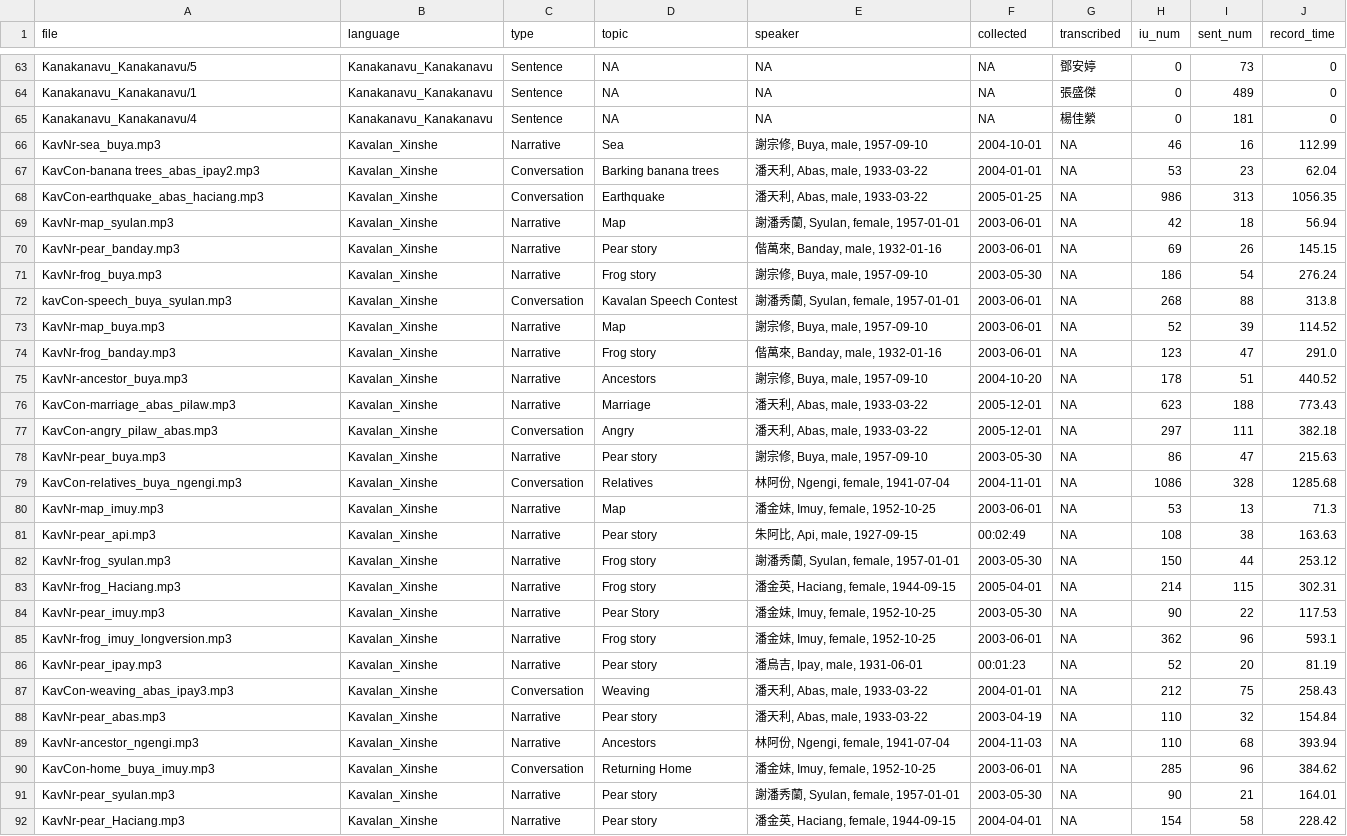
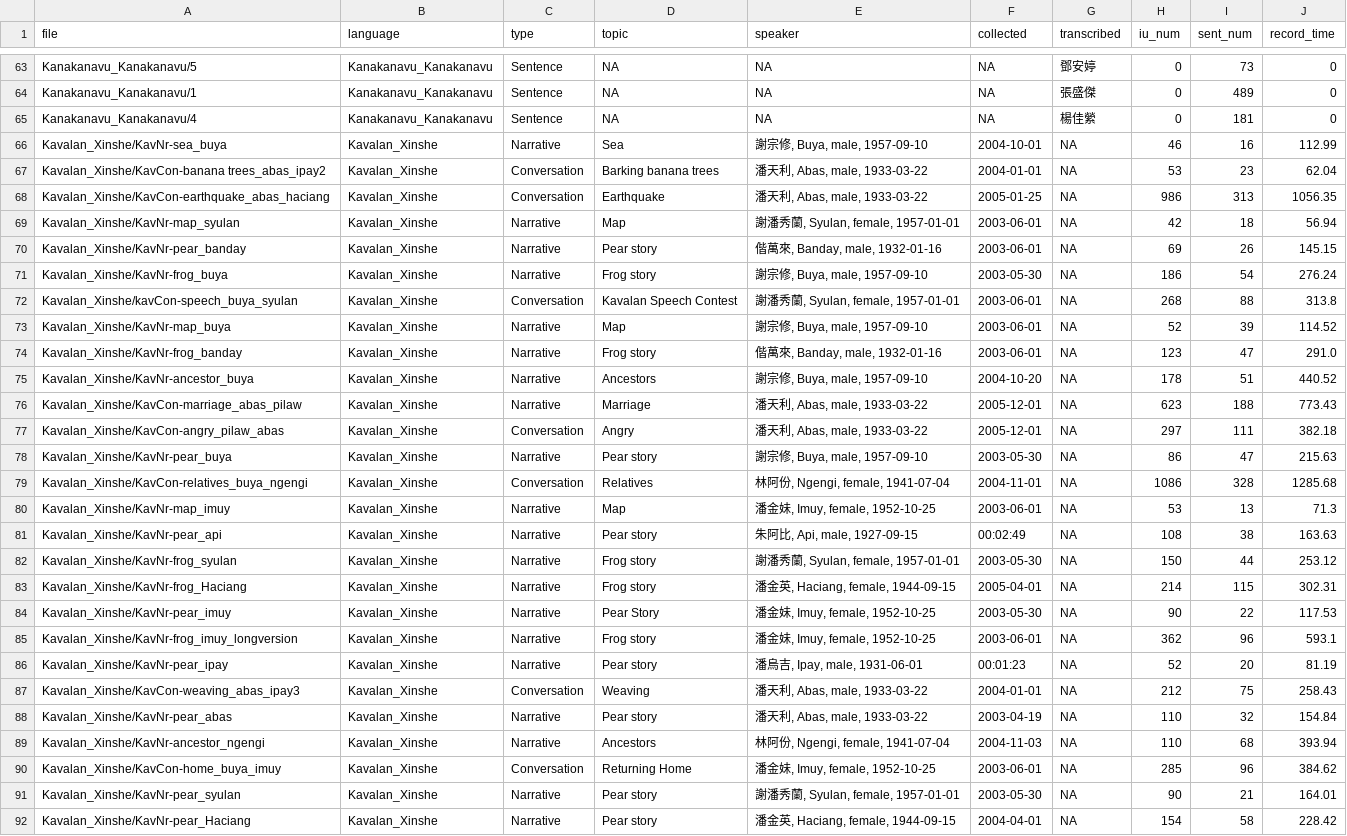
Before and after one commit to liao961120/glossParser, a CSV file: docs/meta/txtMetas.csv, drawn as a sheet; only a part is shown, gaps mark what is left out; the diff covers the shown part only; the diff names each change by its address in the sheet, - before the commit and + after, or states it on an @@ line.

```diff
--- a/docs/meta/txtMetas.csv
+++ b/docs/meta/txtMetas.csv
-A66 (file): KavNr-sea_buya.mp3
+A66 (file): Kavalan_Xinshe/KavNr-sea_buya
-A67 (file): KavCon-banana trees_abas_ipay2.mp3
+A67 (file): Kavalan_Xinshe/KavCon-banana trees_abas_ipay2
-A68 (file): KavCon-earthquake_abas_haciang.mp3
+A68 (file): Kavalan_Xinshe/KavCon-earthquake_abas_haciang
-A69 (file): KavNr-map_syulan.mp3
+A69 (file): Kavalan_Xinshe/KavNr-map_syulan
-A70 (file): KavNr-pear_banday.mp3
+A70 (file): Kavalan_Xinshe/KavNr-pear_banday
-A71 (file): KavNr-frog_buya.mp3
+A71 (file): Kavalan_Xinshe/KavNr-frog_buya
-A72 (file): kavCon-speech_buya_syulan.mp3
+A72 (file): Kavalan_Xinshe/kavCon-speech_buya_syulan
-A73 (file): KavNr-map_buya.mp3
+A73 (file): Kavalan_Xinshe/KavNr-map_buya
-A74 (file): KavNr-frog_banday.mp3
+A74 (file): Kavalan_Xinshe/KavNr-frog_banday
-A75 (file): KavNr-ancestor_buya.mp3
+A75 (file): Kavalan_Xinshe/KavNr-ancestor_buya
-A76 (file): KavCon-marriage_abas_pilaw.mp3
+A76 (file): Kavalan_Xinshe/KavCon-marriage_abas_pilaw
-A77 (file): KavCon-angry_pilaw_abas.mp3
+A77 (file): Kavalan_Xinshe/KavCon-angry_pilaw_abas
-A78 (file): KavNr-pear_buya.mp3
+A78 (file): Kavalan_Xinshe/KavNr-pear_buya
-A79 (file): KavCon-relatives_buya_ngengi.mp3
+A79 (file): Kavalan_Xinshe/KavCon-relatives_buya_ngengi
-A80 (file): KavNr-map_imuy.mp3
+A80 (file): Kavalan_Xinshe/KavNr-map_imuy
-A81 (file): KavNr-pear_api.mp3
+A81 (file): Kavalan_Xinshe/KavNr-pear_api
-A82 (file): KavNr-frog_syulan.mp3
+A82 (file): Kavalan_Xinshe/KavNr-frog_syulan
-A83 (file): KavNr-frog_Haciang.mp3
+A83 (file): Kavalan_Xinshe/KavNr-frog_Haciang
-A84 (file): KavNr-pear_imuy.mp3
+A84 (file): Kavalan_Xinshe/KavNr-pear_imuy
-A85 (file): KavNr-frog_imuy_longversion.mp3
+A85 (file): Kavalan_Xinshe/KavNr-frog_imuy_longversion
-A86 (file): KavNr-pear_ipay.mp3
+A86 (file): Kavalan_Xinshe/KavNr-pear_ipay
-A87 (file): KavCon-weaving_abas_ipay3.mp3
+A87 (file): Kavalan_Xinshe/KavCon-weaving_abas_ipay3
-A88 (file): KavNr-pear_abas.mp3
+A88 (file): Kavalan_Xinshe/KavNr-pear_abas
-A89 (file): KavNr-ancestor_ngengi.mp3
+A89 (file): Kavalan_Xinshe/KavNr-ancestor_ngengi
-A90 (file): KavCon-home_buya_imuy.mp3
+A90 (file): Kavalan_Xinshe/KavCon-home_buya_imuy
-A91 (file): KavNr-pear_syulan.mp3
+A91 (file): Kavalan_Xinshe/KavNr-pear_syulan
-A92 (file): KavNr-pear_Haciang.mp3
+A92 (file): Kavalan_Xinshe/KavNr-pear_Haciang
```
Also changed, not shown: 142 edited cells elsewhere in this file, 2 other files.
